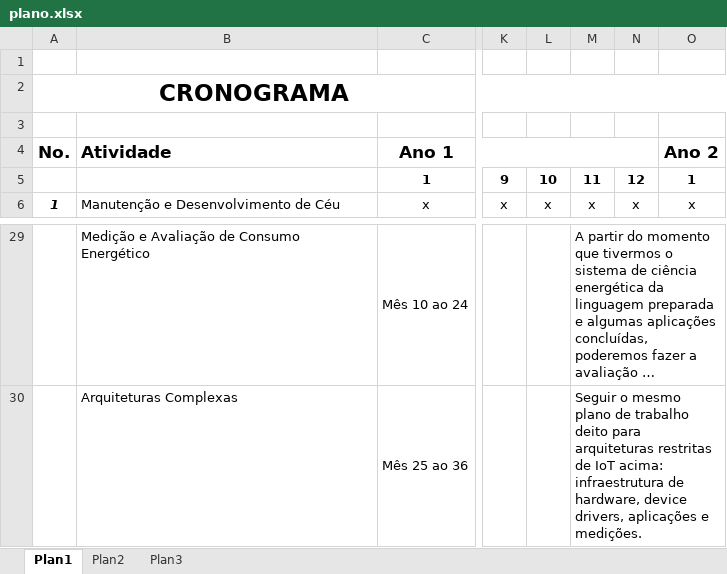
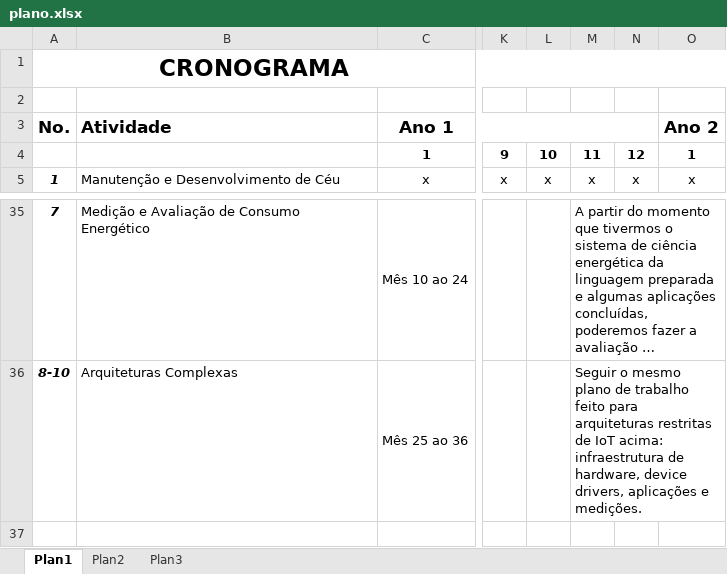
Before and after one commit to fsantanna-no/cjne, an Excel workbook: plano.xlsx, sheet Plan1, drawn as a sheet; only a part is shown, gaps mark what is left out; long unchanged cells end in …; values as stored, in another font and other column widths than the file's, no borders; removed rows and columns are numbered as before the commit, all else as after; rows hold the shown columns only; the diff covers the shown part only; the diff names each change by its address in the sheet, - before the commit and + after, or states it on an @@ line.

```diff
--- a/plano.xlsx (sheet Plan1)
+++ b/plano.xlsx (sheet Plan1)
-row 1: (empty)
-A35: (empty)
+A35: 7
-A36: (empty)
+A36: 8-10
-M36: …de trabalho deito para arquiteturas…
+M36: …de trabalho feito para arquiteturas…
```
Also changed, not shown: 7 added rows and 21 edited cells elsewhere in this sheet, 11 other files.
